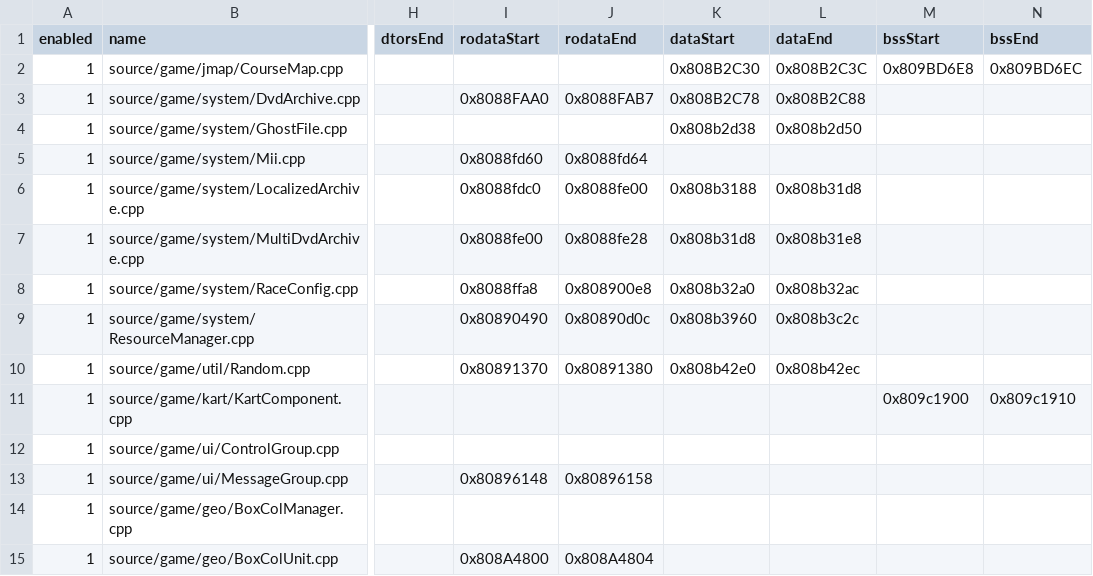
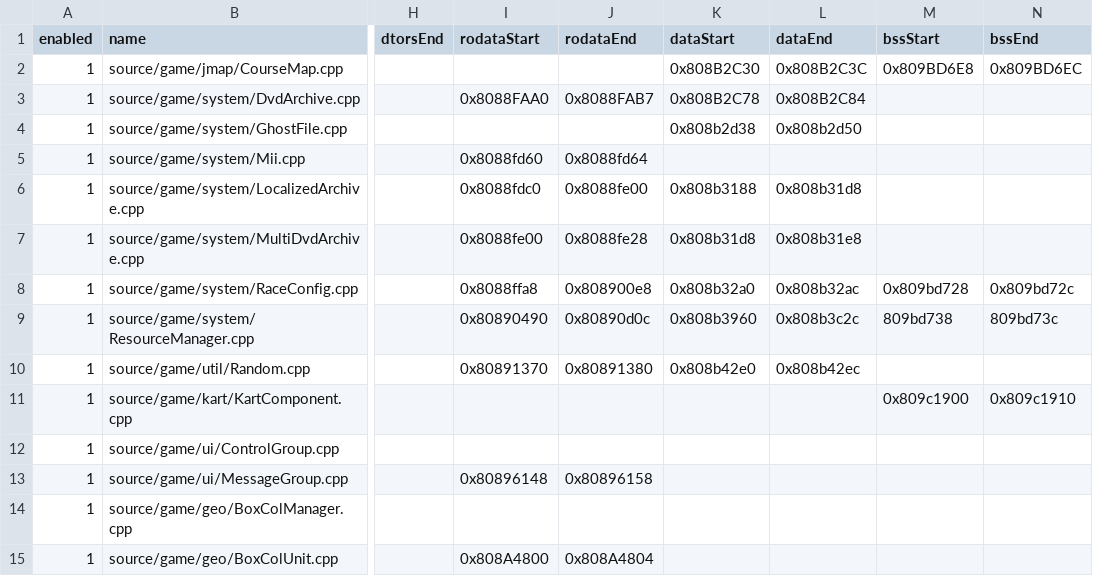
Before and after one commit to riidefi/mkw, a CSV file: pack/rel_slices.csv, drawn as a sheet; only a part is shown, gaps mark what is left out; the diff names each change by its address in the sheet, - before the commit and + after, or states it on an @@ line.

```diff
--- a/pack/rel_slices.csv
+++ b/pack/rel_slices.csv
-L3 (dataEnd): 0x808B2C88
+L3 (dataEnd): 0x808B2C84
-M8 (bssStart): (empty)
+M8 (bssStart): 0x809bd728
-N8 (bssEnd): (empty)
+N8 (bssEnd): 0x809bd72c
-M9 (bssStart): (empty)
+M9 (bssStart): 809bd738
-N9 (bssEnd): (empty)
+N9 (bssEnd): 809bd73c
```
Also changed, not shown: pack/dol_slices.csv, 48 other files.
